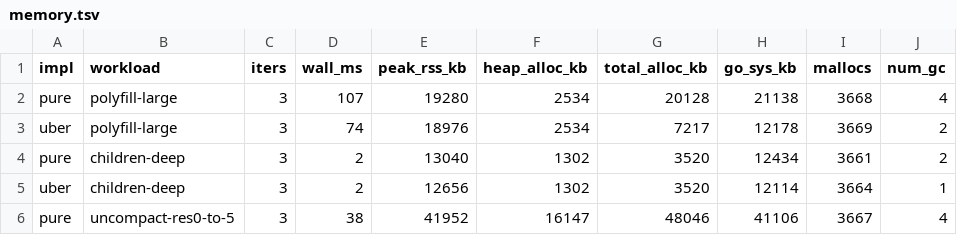
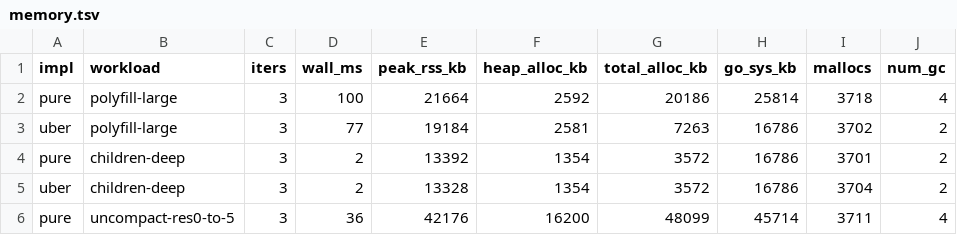
Before and after one commit to dimchansky/h3-go, a TSV file: docs/benchmarks/darwin-arm64/memory.tsv, drawn as a sheet; only a part is shown; the diff covers the shown part only; the diff names each change by its address in the sheet, - before the commit and + after, or states it on an @@ line.

```diff
--- a/docs/benchmarks/darwin-arm64/memory.tsv
+++ b/docs/benchmarks/darwin-arm64/memory.tsv
-D2 (wall_ms): 107
+D2 (wall_ms): 100
-E2 (peak_rss_kb): 19280
+E2 (peak_rss_kb): 21664
-F2 (heap_alloc_kb): 2534
+F2 (heap_alloc_kb): 2592
-G2 (total_alloc_kb): 20128
+G2 (total_alloc_kb): 20186
-H2 (go_sys_kb): 21138
+H2 (go_sys_kb): 25814
-I2 (mallocs): 3668
+I2 (mallocs): 3718
-D3 (wall_ms): 74
+D3 (wall_ms): 77
-E3 (peak_rss_kb): 18976
+E3 (peak_rss_kb): 19184
-F3 (heap_alloc_kb): 2534
+F3 (heap_alloc_kb): 2581
-G3 (total_alloc_kb): 7217
+G3 (total_alloc_kb): 7263
-H3 (go_sys_kb): 12178
+H3 (go_sys_kb): 16786
-I3 (mallocs): 3669
+I3 (mallocs): 3702
-E4 (peak_rss_kb): 13040
+E4 (peak_rss_kb): 13392
-F4:F5 (heap_alloc_kb): 1302
+F4:F5 (heap_alloc_kb): 1354
-G4:G5 (total_alloc_kb): 3520
+G4:G5 (total_alloc_kb): 3572
-H4 (go_sys_kb): 12434
+H4 (go_sys_kb): 16786
-I4 (mallocs): 3661
+I4 (mallocs): 3701
-E5 (peak_rss_kb): 12656
+E5 (peak_rss_kb): 13328
-H5 (go_sys_kb): 12114
+H5 (go_sys_kb): 16786
-I5 (mallocs): 3664
+I5 (mallocs): 3704
-J5 (num_gc): 1
+J5 (num_gc): 2
-D6 (wall_ms): 38
+D6 (wall_ms): 36
-E6 (peak_rss_kb): 41952
+E6 (peak_rss_kb): 42176
-F6 (heap_alloc_kb): 16147
+F6 (heap_alloc_kb): 16200
-G6 (total_alloc_kb): 48046
+G6 (total_alloc_kb): 48099
-H6 (go_sys_kb): 41106
+H6 (go_sys_kb): 45714
-I6 (mallocs): 3667
+I6 (mallocs): 3711
```
Also changed, not shown: 51 edited cells elsewhere in this file, docs/benchmarks/darwin-arm64/benchstat.csv, 4 other files.
